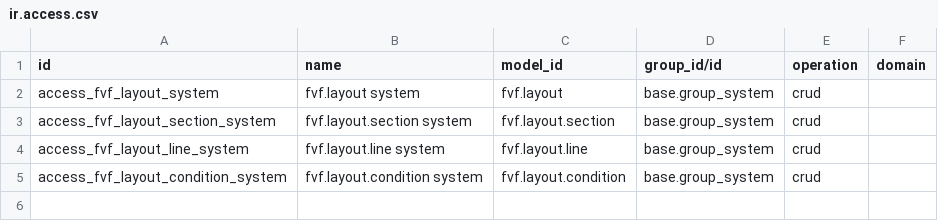
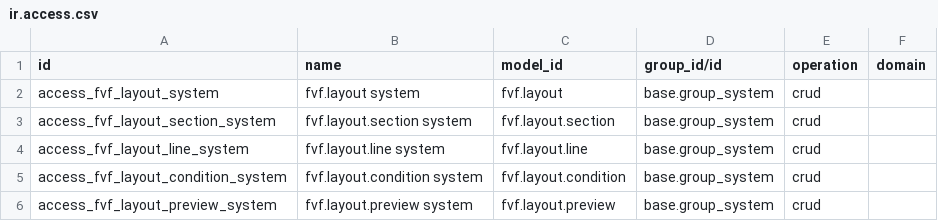
Before and after one commit to duonglong/dummyrepo, a CSV file: form_view_field_organizer/security/ir.access.csv, drawn as a sheet; the diff names each change by its address in the sheet, - before the commit and + after, or states it on an @@ line.

```diff
--- a/form_view_field_organizer/security/ir.access.csv
+++ b/form_view_field_organizer/security/ir.access.csv
+row 6: access_fvf_layout_preview_system | fvf.layout.preview system | fvf.layout.preview | base.group_system | crud
```
Also changed, not shown: 9 other files.
